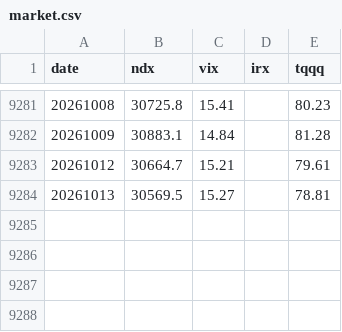
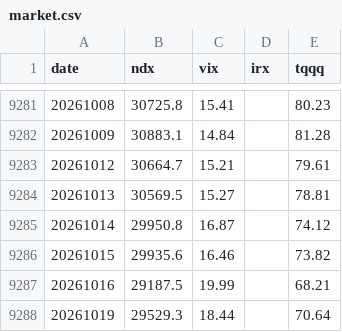
Before and after one commit to okayksh/Tripod, a CSV file: data/market.csv, drawn as a sheet; only a part is shown, gaps mark what is left out.

```diff
--- a/data/market.csv
+++ b/data/market.csv
@@ -9284 +9284,5 @@ date,ndx,vix,irx,tqqq
 20261013,30569.5,15.27,,78.81
+20261014,29950.8,16.87,,74.12
+20261015,29935.6,16.46,,73.82
+20261016,29187.5,19.99,,68.21
+20261019,29529.3,18.44,,70.64
```
Also changed, not shown: 2 other files.
